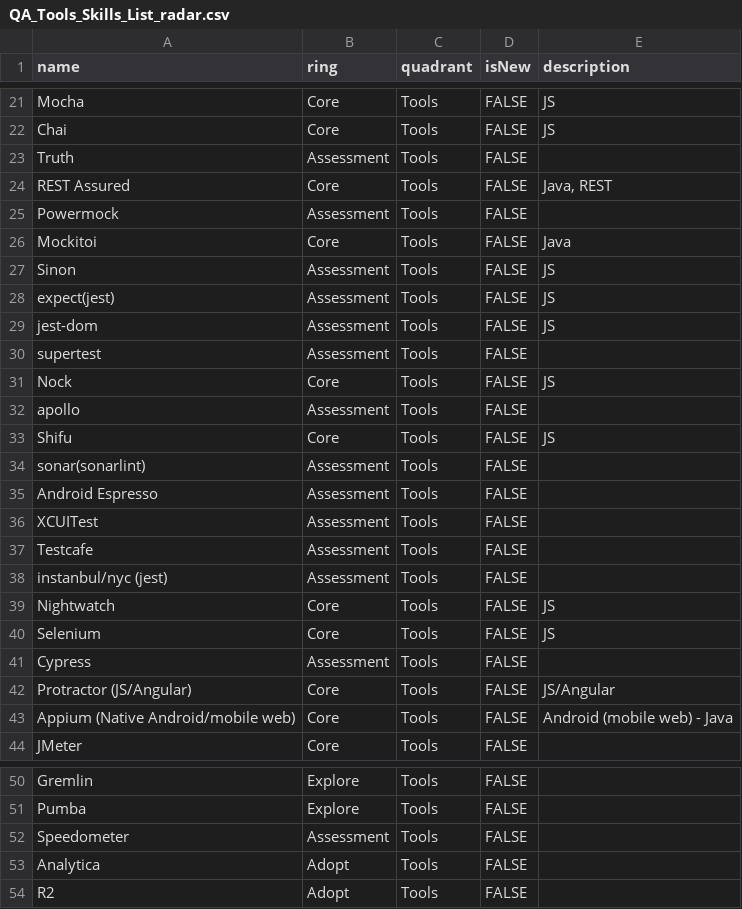
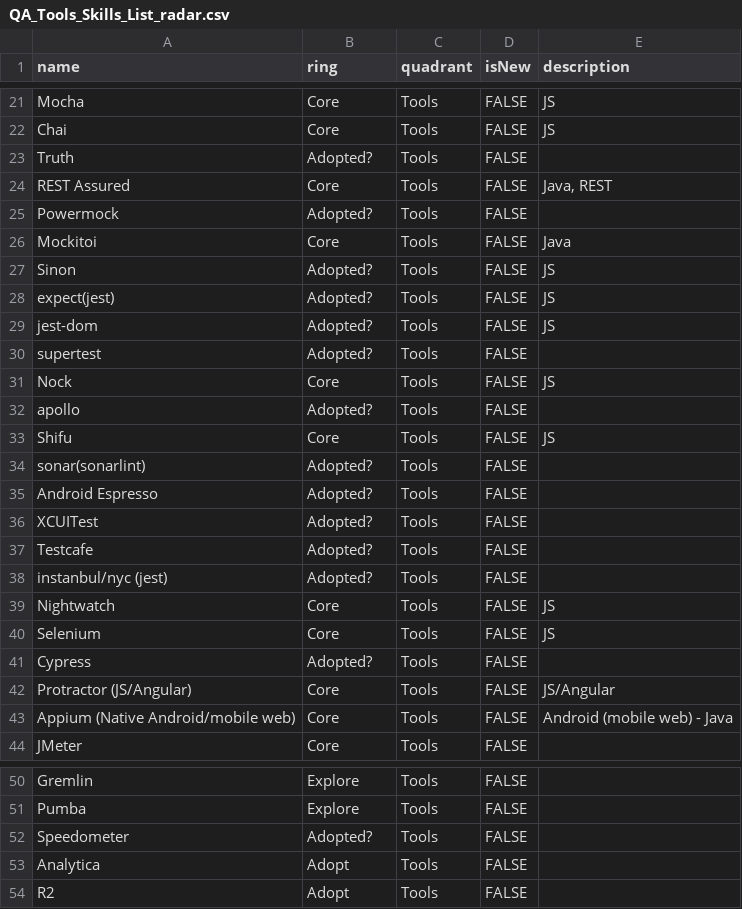
Before and after one commit to jlngogui/TechRadar, a CSV file: QA_Tools_Skills_List_radar.csv, drawn as a sheet; only a part is shown, gaps mark what is left out; the diff covers the shown part only.

```diff
--- a/QA_Tools_Skills_List_radar.csv
+++ b/QA_Tools_Skills_List_radar.csv
@@ -22,21 +22,21 @@ Mocha,Core,Tools,FALSE,JS
 Chai,Core,Tools,FALSE,JS
-Truth,Assessment,Tools,FALSE,
+Truth,Adopted?,Tools,FALSE,
 REST Assured,Core,Tools,FALSE,"Java, REST"
-Powermock,Assessment,Tools,FALSE,
+Powermock,Adopted?,Tools,FALSE,
 Mockitoi,Core,Tools,FALSE,Java
-Sinon,Assessment,Tools,FALSE,JS
-expect(jest),Assessment,Tools,FALSE,JS
-jest-dom,Assessment,Tools,FALSE,JS
-supertest,Assessment,Tools,FALSE,
+Sinon,Adopted?,Tools,FALSE,JS
+expect(jest),Adopted?,Tools,FALSE,JS
+jest-dom,Adopted?,Tools,FALSE,JS
+supertest,Adopted?,Tools,FALSE,
 Nock,Core,Tools,FALSE,JS
-apollo,Assessment,Tools,FALSE,
+apollo,Adopted?,Tools,FALSE,
 Shifu,Core,Tools,FALSE,JS
-sonar(sonarlint),Assessment,Tools,FALSE,
-Android Espresso,Assessment,Tools,FALSE,
-XCUITest,Assessment,Tools,FALSE,
-Testcafe,Assessment,Tools,FALSE,
-instanbul/nyc (jest),Assessment,Tools,FALSE,
+sonar(sonarlint),Adopted?,Tools,FALSE,
+Android Espresso,Adopted?,Tools,FALSE,
+XCUITest,Adopted?,Tools,FALSE,
+Testcafe,Adopted?,Tools,FALSE,
+instanbul/nyc (jest),Adopted?,Tools,FALSE,
 Nightwatch,Core,Tools,FALSE,JS
 Selenium,Core,Tools,FALSE,JS
-Cypress,Assessment,Tools,FALSE,
+Cypress,Adopted?,Tools,FALSE,
 Protractor (JS/Angular),Core,Tools,FALSE,JS/Angular
@@ -51,3 +51,3 @@ Gremlin,Explore,Tools,FALSE,
 Pumba,Explore,Tools,FALSE,
-Speedometer,Assessment,Tools,FALSE,
+Speedometer,Adopted?,Tools,FALSE,
 Analytica,Adopt,Tools,FALSE,
```
Also changed, not shown: 8 edited cells elsewhere in this file.
